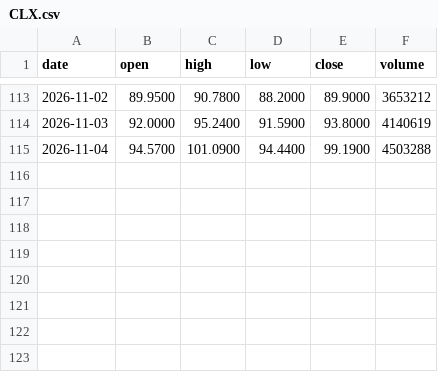
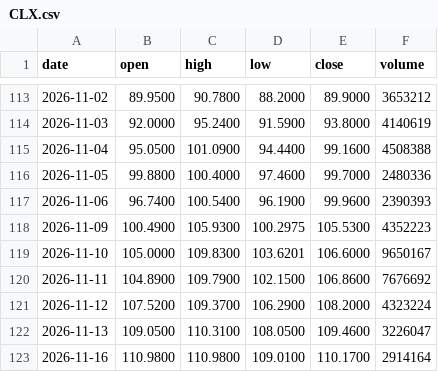
Before and after one commit to streetanalyst/streetanalyst-ohlcv-downloader, a CSV file: data/CLX.csv, drawn as a sheet; only a part is shown, gaps mark what is left out.

```diff
--- a/data/CLX.csv
+++ b/data/CLX.csv
@@ -114,2 +114,10 @@ date,open,high,low,close,volume
 2026-11-03,92.0000,95.2400,91.5900,93.8000,4140619
-2026-11-04,94.5700,101.0900,94.4400,99.1900,4503288
+2026-11-04,95.0500,101.0900,94.4400,99.1600,4508388
+2026-11-05,99.8800,100.4000,97.4600,99.7000,2480336
+2026-11-06,96.7400,100.5400,96.1900,99.9600,2390393
+2026-11-09,100.4900,105.9300,100.2975,105.5300,4352223
+2026-11-10,105.0000,109.8300,103.6201,106.6000,9650167
+2026-11-11,104.8900,109.7900,102.1500,106.8600,7676692
+2026-11-12,107.5200,109.3700,106.2900,108.2000,4323224
+2026-11-13,109.0500,110.3100,108.0500,109.4600,3226047
+2026-11-16,110.9800,110.9800,109.0100,110.1700,2914164
```
Also changed, not shown: data/ADBE.csv, data/BLDR.csv, 27 other files.
